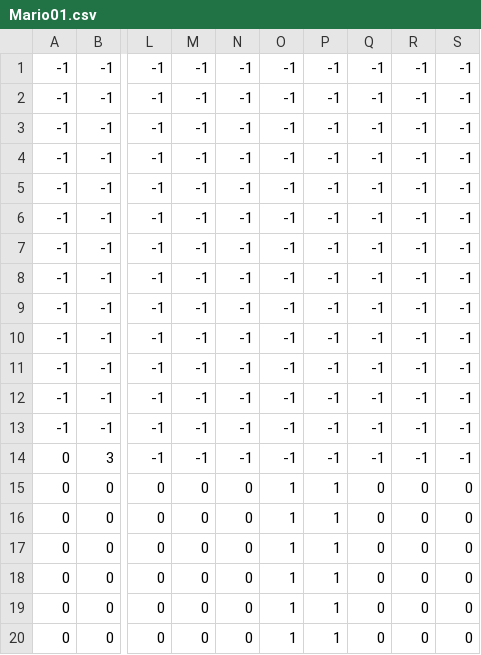
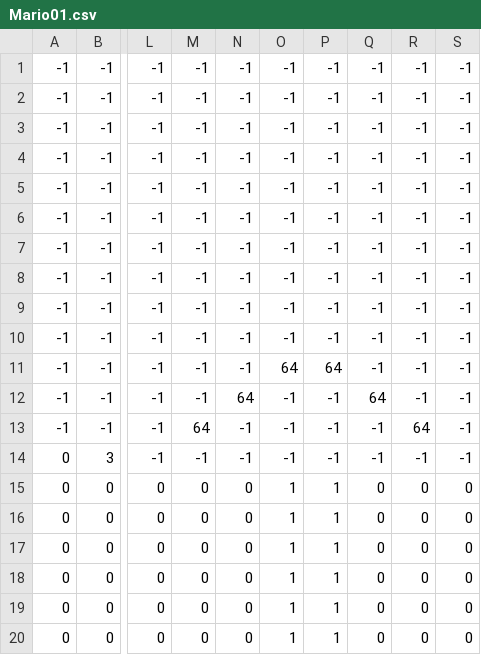
Before and after one commit to AdamHarris-GamesProgrammer/Mario-Parody, a CSV file: Mario/Mario/Assets/Maps/Mario01.csv, drawn as a sheet; only a part is shown, gaps mark what is left out; the diff names each change by its address in the sheet, - before the commit and + after, or states it on an @@ line.

```diff
--- a/Mario/Mario/Assets/Maps/Mario01.csv
+++ b/Mario/Mario/Assets/Maps/Mario01.csv
-O11: -1
+O11: 64
-P11: -1
+P11: 64
-N12: -1
+N12: 64
-Q12: -1
+Q12: 64
-M13: -1
+M13: 64
-R13: -1
+R13: 64
```
Also changed, not shown: 9 other files.
